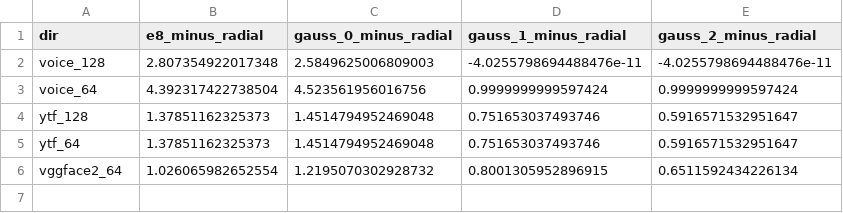
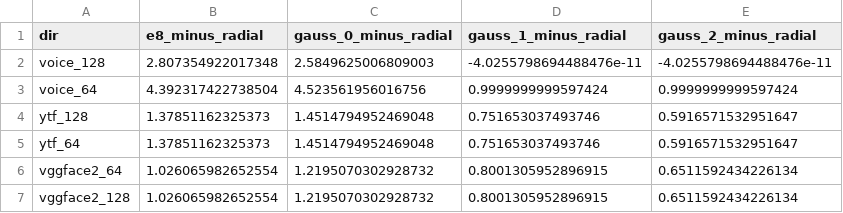
Before and after one commit to spaceybread/OSL-FE, a CSV file: analysis/results/diff_70.csv, drawn as a sheet; the diff names each change by its address in the sheet, - before the commit and + after, or states it on an @@ line.

```diff
--- a/analysis/results/diff_70.csv
+++ b/analysis/results/diff_70.csv
+row 7: vggface2_128 | 1.026065982652554 | 1.2195070302928732 | 0.8001305952896915 | 0.6511592434226134
```
Also changed, not shown: analysis/results/diff_90.csv, analysis/results/table_70.csv, 2 other files.
